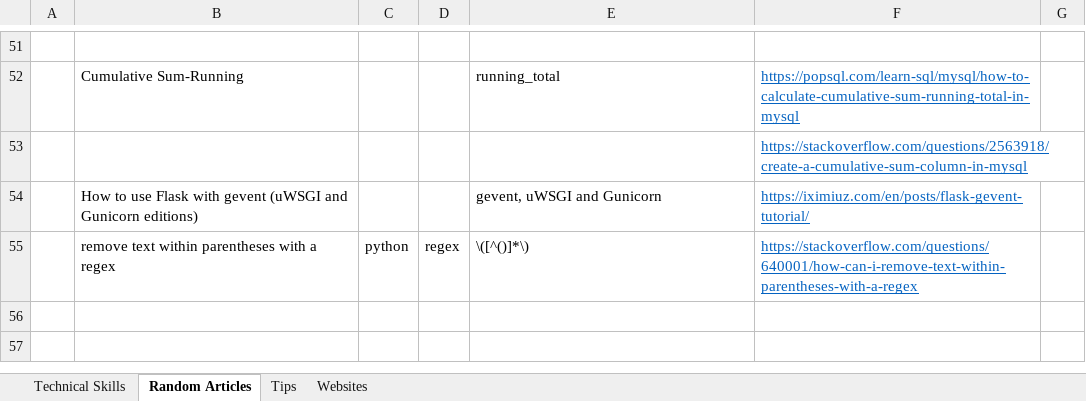
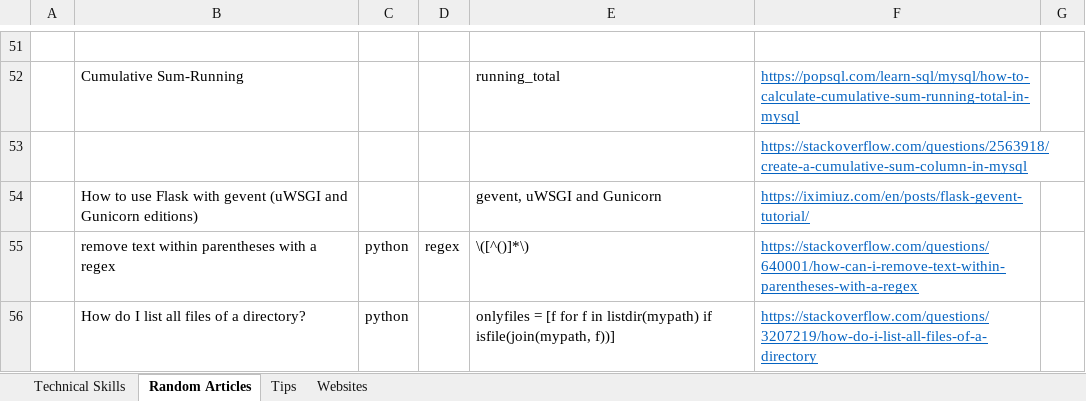
Before and after one commit to XiaozhanYang/technical-tips, an Excel workbook: Technical Tips.xlsx, sheet Random Articles, drawn as a sheet; only a part is shown, gaps mark what is left out; values as stored, in another font and other column widths than the file's, no borders; the diff names each change by its address in the sheet, - before the commit and + after, or states it on an @@ line.

Commit message:
added tips for listdir

```diff
--- a/Technical Tips.xlsx (sheet Random Articles)
+++ b/Technical Tips.xlsx (sheet Random Articles)
+row 56:  | How do I list all files of a directory? | python |  | onlyfiles = [f for f in listdir(mypath) if isfile(join(mypath, f))] | https://stackoverflow.com/questions/3207219/how-do-i-list-all-files-of-a-directory
```
